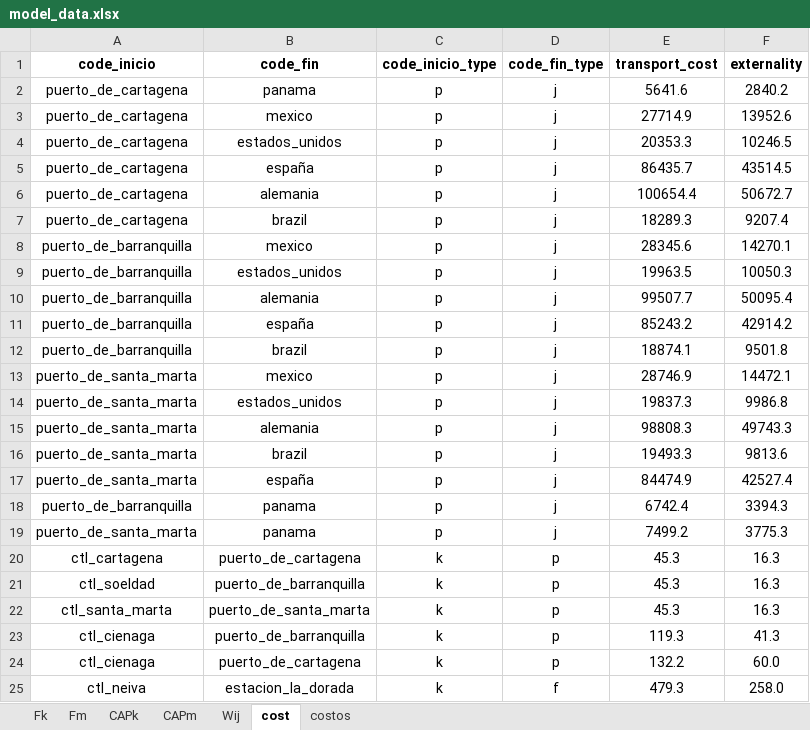
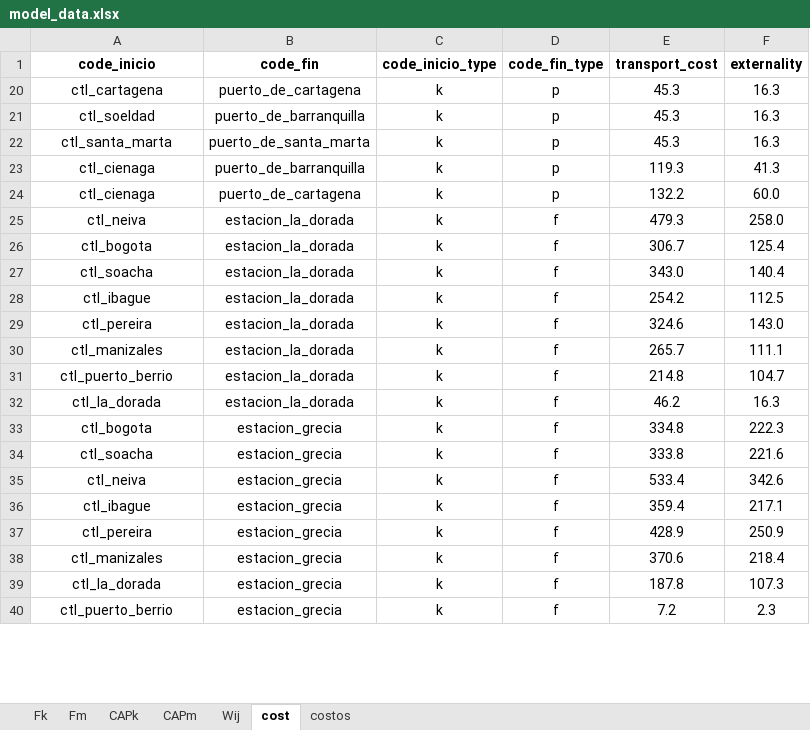
Before and after one commit to storreglosa/multimodal_logistics_network_colombia, an Excel workbook: notebooks/model_data.xlsx, sheet cost, drawn as a sheet; only a part is shown; the shorter side is filled out with more unchanged rows; values as stored, in another font and other column widths than the file's, no borders; the diff covers the shown part only; the diff names each change by its address in the sheet, - before the commit and + after, or states it on an @@ line.

```diff
--- a/notebooks/model_data.xlsx (sheet cost)
+++ b/notebooks/model_data.xlsx (sheet cost)
@@ row 2 hidden: puerto_de_cartagena | panama | p | j | 5641.6 | 2840.2 @@
@@ row 3 hidden: puerto_de_cartagena | mexico | p | j | 27714.9 | 13952.6 @@
@@ row 4 hidden: puerto_de_cartagena | estados_unidos | p | j | 20353.3 | 10246.5 @@
@@ row 5 hidden: puerto_de_cartagena | españa | p | j | 86435.7 | 43514.5 @@
@@ row 6 hidden: puerto_de_cartagena | alemania | p | j | 100654.4 | 50672.7 @@
@@ row 7 hidden: puerto_de_cartagena | brazil | p | j | 18289.3 | 9207.4 @@
@@ row 8 hidden: puerto_de_barranquilla | mexico | p | j | 28345.6 | 14270.1 @@
@@ row 9 hidden: puerto_de_barranquilla | estados_unidos | p | j | 19963.5 | 10050.3 @@
@@ row 10 hidden: puerto_de_barranquilla | alemania | p | j | 99507.7 | 50095.4 @@
@@ row 11 hidden: puerto_de_barranquilla | españa | p | j | 85243.2 | 42914.2 @@
@@ row 12 hidden: puerto_de_barranquilla | brazil | p | j | 18874.1 | 9501.8 @@
@@ row 13 hidden: puerto_de_santa_marta | mexico | p | j | 28746.9 | 14472.1 @@
@@ row 14 hidden: puerto_de_santa_marta | estados_unidos | p | j | 19837.3 | 9986.8 @@
@@ row 15 hidden: puerto_de_santa_marta | alemania | p | j | 98808.3 | 49743.3 @@
@@ row 16 hidden: puerto_de_santa_marta | brazil | p | j | 19493.3 | 9813.6 @@
@@ row 17 hidden: puerto_de_santa_marta | españa | p | j | 84474.9 | 42527.4 @@
@@ row 18 hidden: puerto_de_barranquilla | panama | p | j | 6742.4 | 3394.3 @@
@@ row 19 hidden: puerto_de_santa_marta | panama | p | j | 7499.2 | 3775.3 @@
```
Also changed, not shown: 83 hidden or unhidden rows elsewhere in this sheet, sheet Wij, 5 other files.
